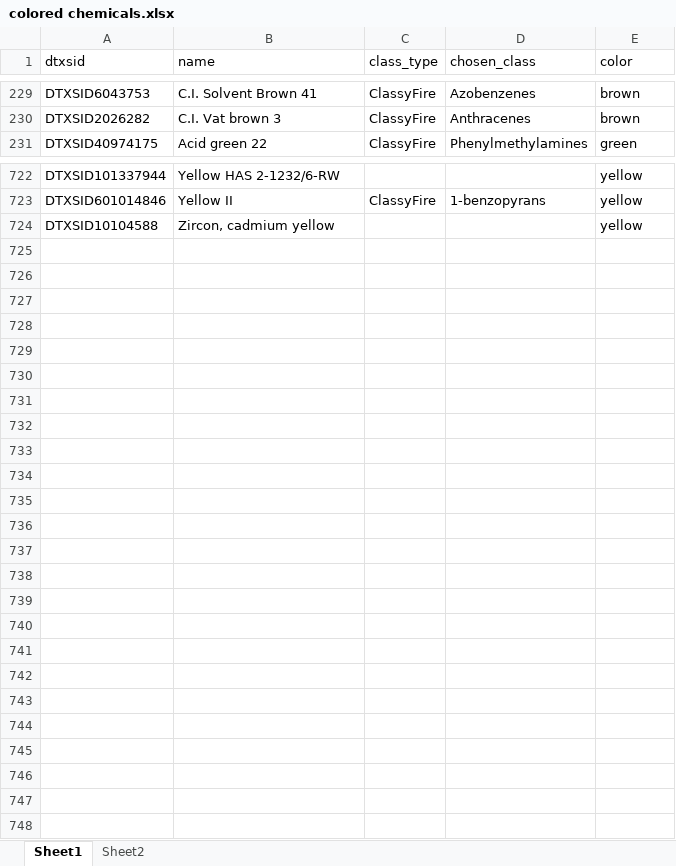
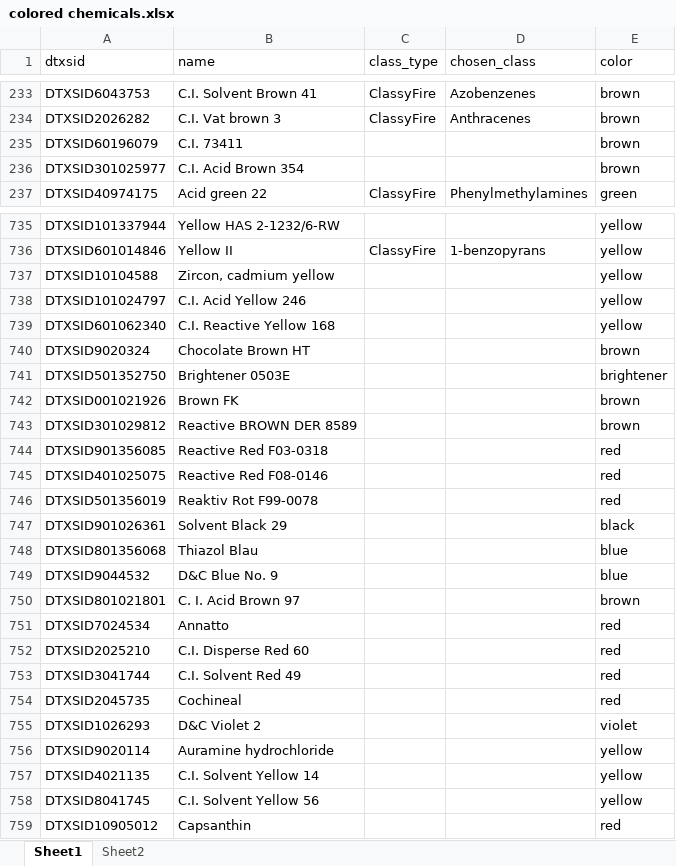
Before and after one commit to richardjudson/ChemClass, an Excel workbook: data/input/colored chemicals.xlsx, sheet Sheet1, drawn as a sheet; only a part is shown, gaps mark what is left out; values as stored, in another font and other column widths than the file's, no borders; the diff covers the shown part only; the diff names each change by its address in the sheet, - before the commit and + after, or states it on an @@ line.

```diff
--- a/data/input/colored chemicals.xlsx (sheet Sheet1)
+++ b/data/input/colored chemicals.xlsx (sheet Sheet1)
+row 235: DTXSID60196079 | C.I. 73411 |  |  | brown
+row 236: DTXSID301025977 | C.I. Acid Brown 354 |  |  | brown
+row 738: DTXSID101024797 | C.I. Acid Yellow 246 |  |  | yellow
+row 739: DTXSID601062340 | C.I. Reactive Yellow 168 |  |  | yellow
+row 740: DTXSID9020324 | Chocolate Brown HT |  |  | brown
+row 741: DTXSID501352750 | Brightener 0503E |  |  | brightener
+row 742: DTXSID001021926 | Brown FK |  |  | brown
+row 743: DTXSID301029812 | Reactive BROWN DER 8589 |  |  | brown
+row 744: DTXSID901356085 | Reactive Red F03-0318 |  |  | red
+row 745: DTXSID401025075 | Reactive Red F08-0146 |  |  | red
+row 746: DTXSID501356019 | Reaktiv Rot F99-0078 |  |  | red
+row 747: DTXSID901026361 | Solvent Black 29 |  |  | black
+row 748: DTXSID801356068 | Thiazol Blau |  |  | blue
+row 749: DTXSID9044532 | D&C Blue No. 9 |  |  | blue
+row 750: DTXSID801021801 | C. I. Acid Brown 97 |  |  | brown
+row 751: DTXSID7024534 | Annatto |  |  | red
+row 752: DTXSID2025210 | C.I. Disperse Red 60 |  |  | red
+row 753: DTXSID3041744 | C.I. Solvent Red 49 |  |  | red
+row 754: DTXSID2045735 | Cochineal |  |  | red
+row 755: DTXSID1026293 | D&C Violet 2 |  |  | violet
+row 756: DTXSID9020114 | Auramine hydrochloride |  |  | yellow
+row 757: DTXSID4021135 | C.I. Solvent Yellow 14 |  |  | yellow
+row 758: DTXSID8041745 | C.I. Solvent Yellow 56 |  |  | yellow
+row 759: DTXSID10905012 | Capsanthin |  |  | red
```
Also changed, not shown: 11 added rows elsewhere in this sheet, data/input/drug classes master.xlsx, data/input/expert classes master.xlsx, 3 other files.
